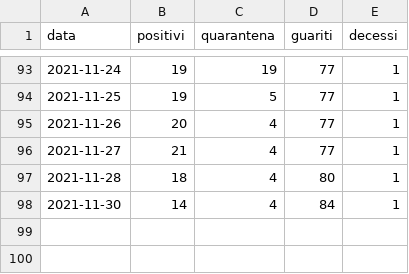
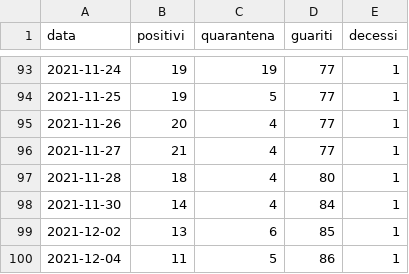
Before and after one commit to ComuneDiCalascibetta/CovidCalascibetta, a CSV file: DashBoardCovid.csv, drawn as a sheet; only a part is shown, gaps mark what is left out; the diff names each change by its address in the sheet, - before the commit and + after, or states it on an @@ line.

Commit message:
Update DashBoardCovid.csv

```diff
--- a/DashBoardCovid.csv
+++ b/DashBoardCovid.csv
+row 99: 2021-12-02 | 13 | 6 | 85 | 1
+row 100: 2021-12-04 | 11 | 5 | 86 | 1
```
